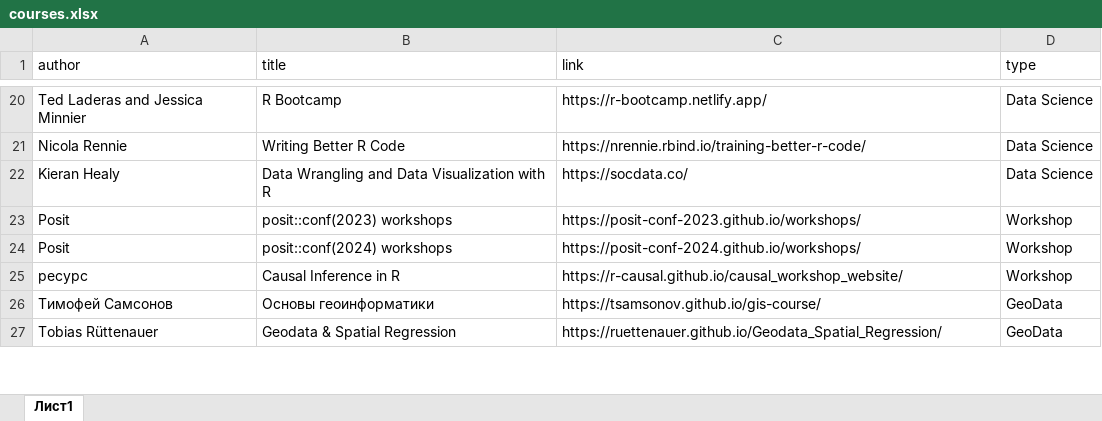
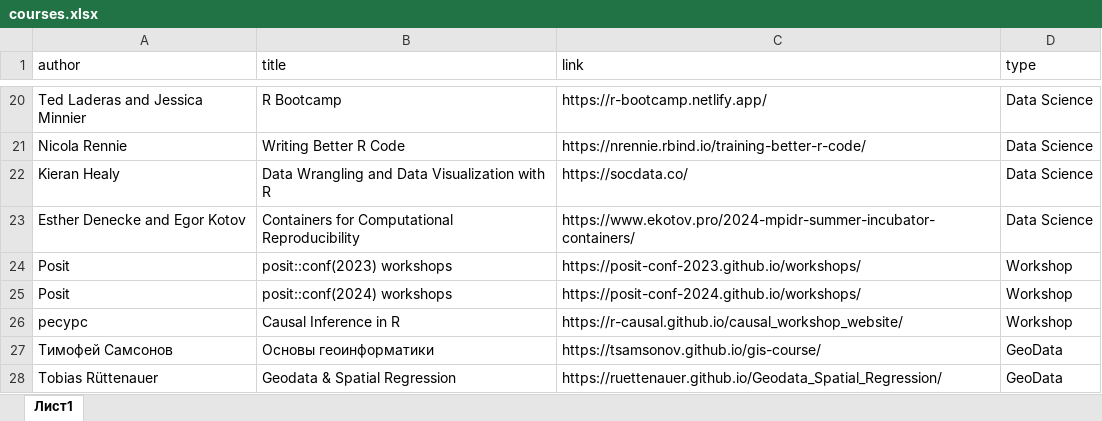
Before and after one commit to materov/rsources-book-en, an Excel workbook: tables/courses.xlsx, sheet Лист1, drawn as a sheet; only a part is shown, gaps mark what is left out; values as stored, in another font and other column widths than the file's, no borders; the diff names each change by its address in the sheet, - before the commit and + after, or states it on an @@ line.

```diff
--- a/tables/courses.xlsx (sheet Лист1)
+++ b/tables/courses.xlsx (sheet Лист1)
+row 23: Esther Denecke and Egor Kotov | Containers for Computational Reproducibility | https://www.ekotov.pro/2024-mpidr-summer-incubator-containers/ | Data Science
```
Also changed, not shown: tables/links.xlsx, 50 other files.
